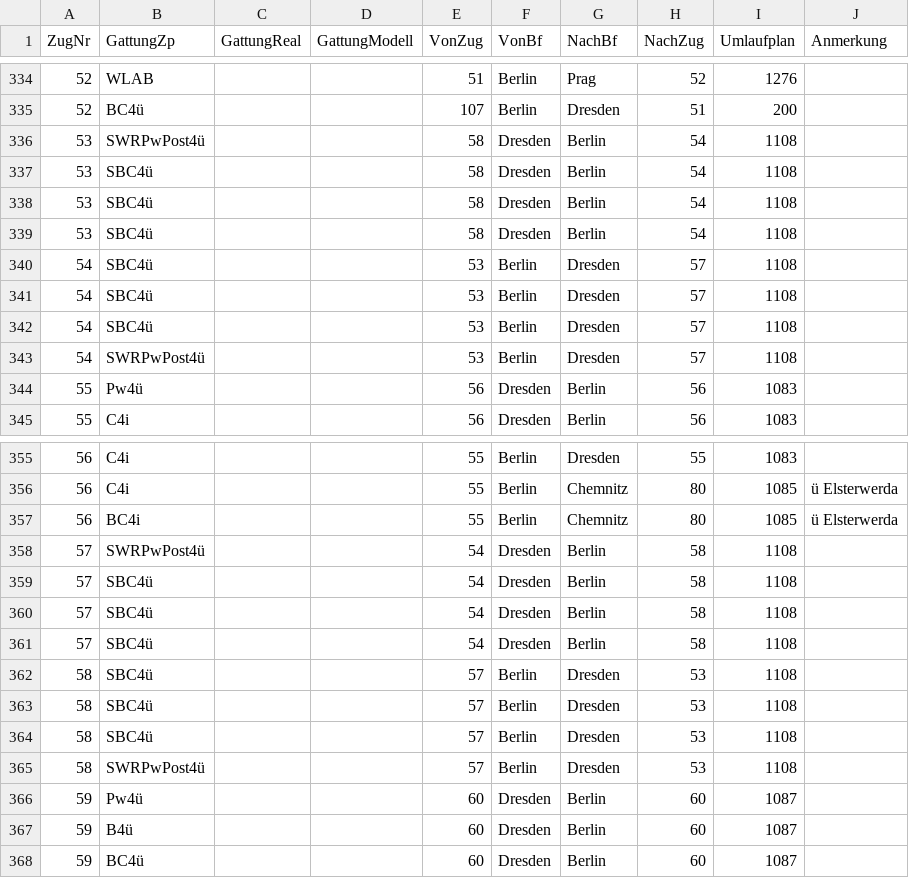
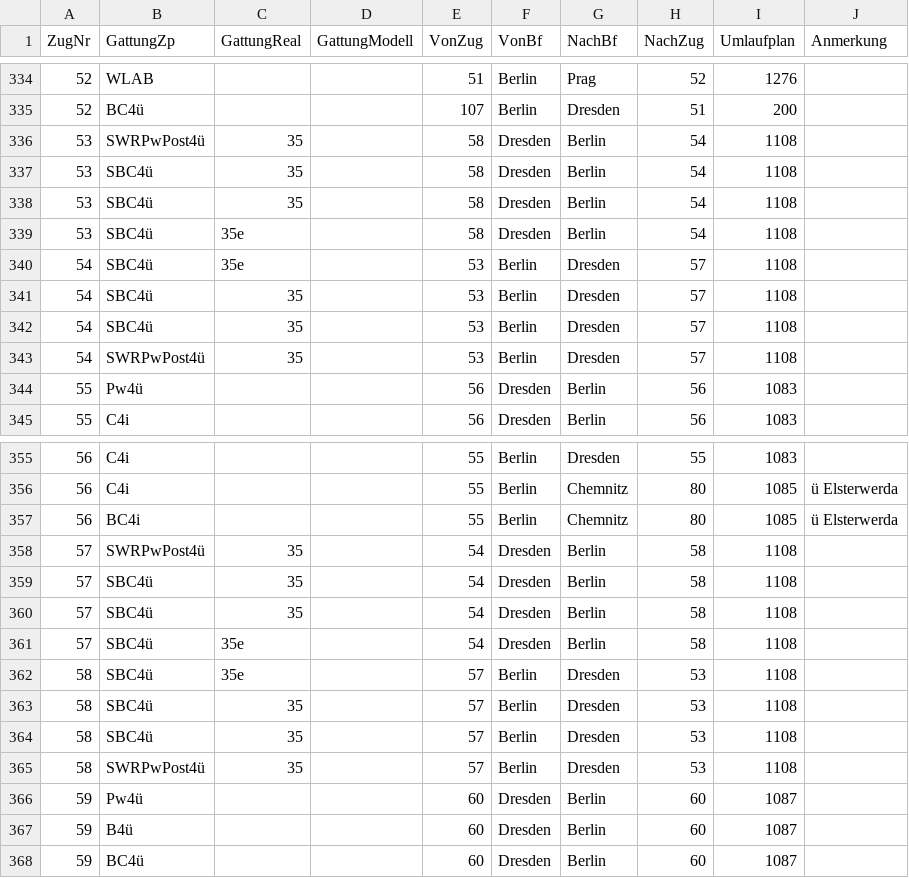
Before and after one commit to Moba160/DRG39, a CSV file: data/fahrplan/zpa.csv, drawn as a sheet; only a part is shown, gaps mark what is left out; the diff covers the shown part only; the diff names each change by its address in the sheet, - before the commit and + after, or states it on an @@ line.

```diff
--- a/data/fahrplan/zpa.csv
+++ b/data/fahrplan/zpa.csv
-C336:C338 (GattungReal): (empty)
+C336:C338 (GattungReal): 35
-C339:C340 (GattungReal): (empty)
+C339:C340 (GattungReal): 35e
-C341:C343 (GattungReal): (empty)
+C341:C343 (GattungReal): 35
-C358:C360 (GattungReal): (empty)
+C358:C360 (GattungReal): 35
-C361:C362 (GattungReal): (empty)
+C361:C362 (GattungReal): 35e
-C363:C365 (GattungReal): (empty)
+C363:C365 (GattungReal): 35
```
Also changed, not shown: 58 edited cells elsewhere in this file, data/fahrplan/abfahrten.csv, data/fahrplan/zuege.csv, 34 other files.
